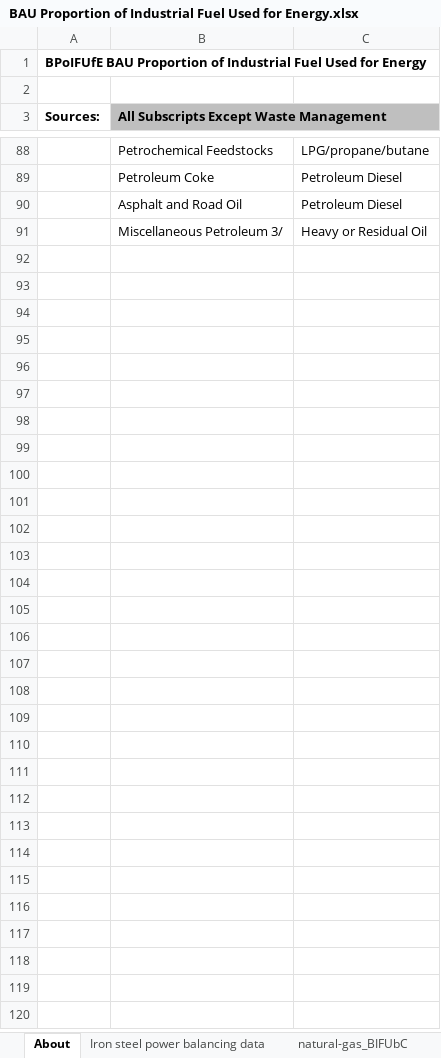
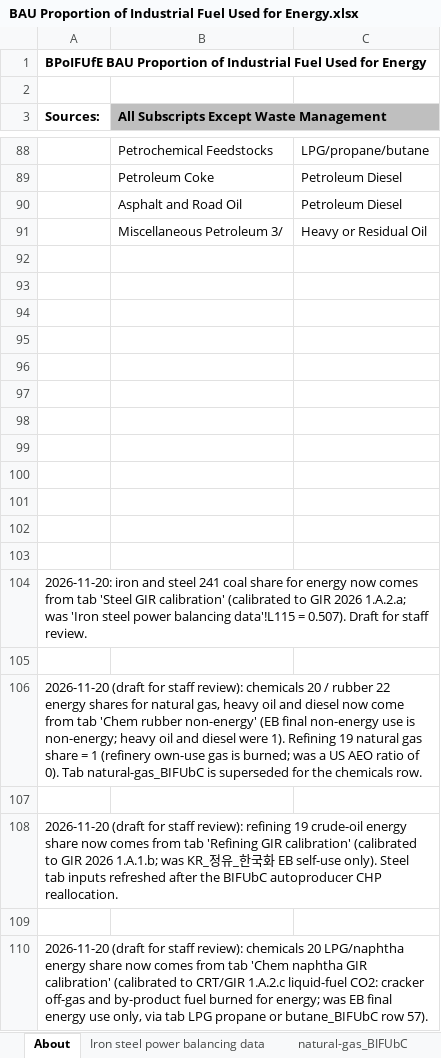
Before and after one commit to EnergyInnovation/eps-southkorea, an Excel workbook: InputData/indst/BPoIFUfE/BAU Proportion of Industrial Fuel Used for Energy.xlsx, sheet About, drawn as a sheet; only a part is shown, gaps mark what is left out; values as stored, in another font and other column widths than the file's, no borders; the diff names each change by its address in the sheet, - before the commit and + after, or states it on an @@ line.

Commit message:
KR 4.0.7: port BAU data fixes from analysis
Cherry-picks f1f6c6c 1ac7054 68a237a 3375f2a: dispatch priority flags,
steel coal feedstock split, commercial gas growth (KEEI index), industry
fuel alignment to GIR 2026 / CRT, HFC BAU outlook. Data only; no .cin,
FoPITY or WebApp changes.

BAU total CO2e vs 5f37452 (Mt): 2021 690.9 -> 718.5 (+27.6),
2030 646.1 -> 675.4 (+29.4), 2035 639.2 -> 670.1 (+30.9),
2050 606.3 -> 605.1 (-1.1).
2035 by sector: industry +34.0 (steel +23.0, refining +9.4, chemicals
+8.5 incl. HFC +13.1, cement +4.2, gas processing -7.4, rubber/plastics
-3.7); commercial buildings -3.0; power, transport ~0.
BAU matches the 3375f2a industry test run exactly (2035 industry 372.2
Mt EPS sector, 269.0 Mt at the NDC boundary).

```diff
--- a/InputData/indst/BPoIFUfE/BAU Proportion of Industrial Fuel Used for Energy.xlsx (sheet About)
+++ b/InputData/indst/BPoIFUfE/BAU Proportion of Industrial Fuel Used for Energy.xlsx (sheet About)
+row 92: (empty)
+row 93: (empty)
+row 94: (empty)
+row 95: (empty)
+row 96: (empty)
+row 97: (empty)
+row 98: (empty)
+row 99: (empty)
+row 100: (empty)
+row 101: (empty)
+row 102: (empty)
+row 103: (empty)
+row 104: 2026-11-20: iron and steel 241 coal share for energy now comes from tab 'Steel GIR calibration' (calibrated to GIR 2026 1.A.2.a; was 'Iron steel power balancing data'!L115 = 0.507). Draft for staff review.
+row 105: (empty)
+row 106: 2026-11-20 (draft for staff review): chemicals 20 / rubber 22 energy shares for natural gas, heavy oil and diesel now come from tab 'Chem rubber non-energy' (EB final non-energy use is non-energy; heavy oil and diesel were 1). Refining 19 natural gas share = 1 (refinery own-use gas is burned; was a US AEO ratio of 0). Tab natural-gas_BIFUbC is superseded for the chemicals row.
+row 107: (empty)
+row 108: 2026-11-20 (draft for staff review): refining 19 crude-oil energy share now comes from tab 'Refining GIR calibration' (calibrated to GIR 2026 1.A.1.b; was KR_정유_한국화 EB self-use only). Steel tab inputs refreshed after the BIFUbC autoproducer CHP reallocation.
+row 109: (empty)
+row 110: 2026-11-20 (draft for staff review): chemicals 20 LPG/naphtha energy share now comes from tab 'Chem naphtha GIR calibration' (calibrated to CRT/GIR 1.A.2.c liquid-fuel CO2: cracker off-gas and by-product fuel burned for energy; was EB final energy use only, via tab LPG propane or butane_BIFUbC row 57).
```
Also changed, not shown: sheet BPoIFUfE-natural-gas, sheet BPoIFUfE-heavy-or-residual-oil, sheet BPoIFUfE-petroleum-diesel, sheet BPoIFUfE-crude-oil, sheet BPoIFUfE-LPG-propane-or-butane, sheet BPoIFUfE-coal, other sheet tabs, 23 other files.
